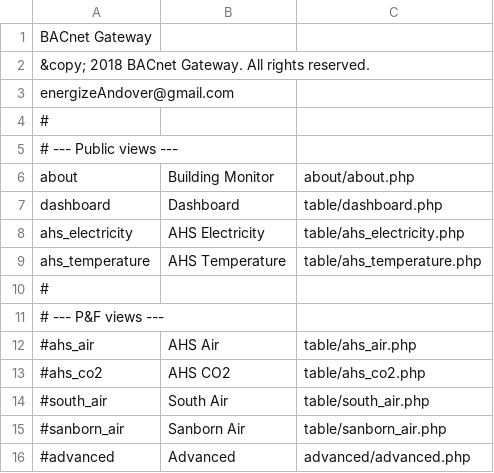
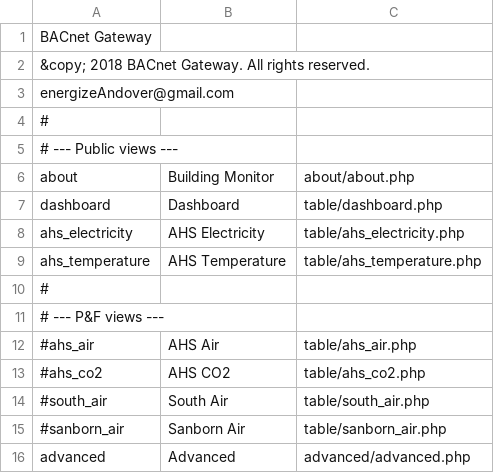
Before and after one commit to navkal/bgt, a CSV file: navbar.csv, drawn as a sheet.

```diff
--- a/navbar.csv
+++ b/navbar.csv
@@ -15,2 +15,2 @@ ahs_temperature,AHS Temperature,table/ahs_temperature.php
 #sanborn_air,Sanborn Air,table/sanborn_air.php
-#advanced,Advanced,advanced/advanced.php
+advanced,Advanced,advanced/advanced.php
```
Also changed, not shown: advanced/instances.csv, 2 other files.
